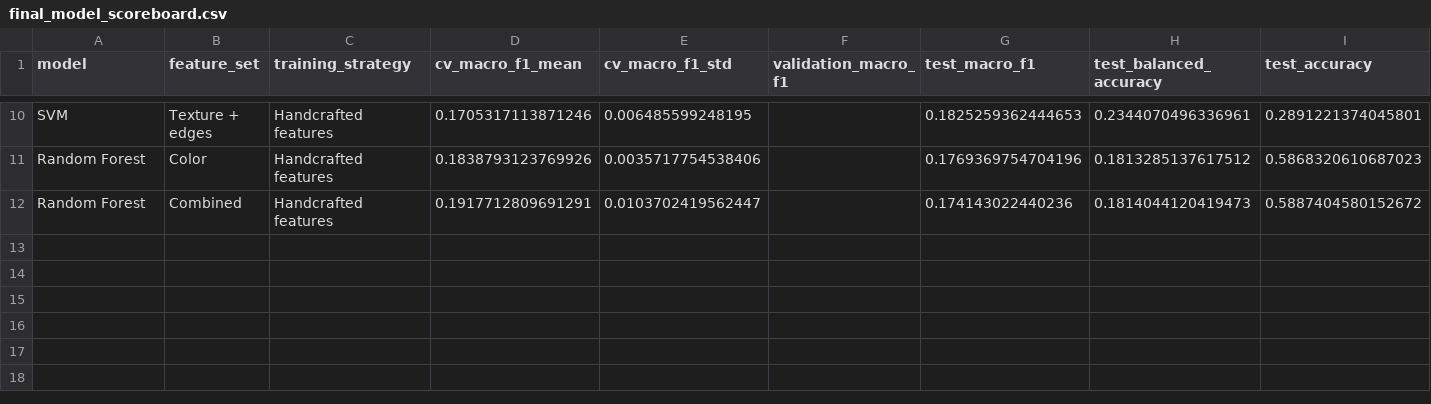
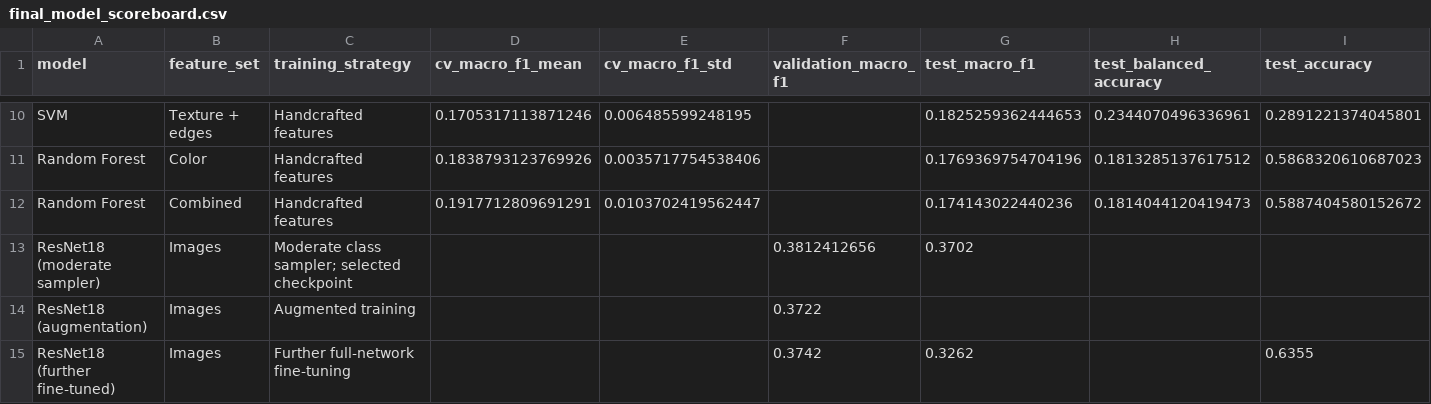
Before and after one commit to gojo2008-boop/milk10k-computervision, a CSV file: reports/final_model_scoreboard.csv, drawn as a sheet; only a part is shown, gaps mark what is left out; rows hold the shown columns only; the diff names each change by its address in the sheet, - before the commit and + after, or states it on an @@ line.

Commit message:
Finalize MILK10k project evaluation and report

```diff
--- a/reports/final_model_scoreboard.csv
+++ b/reports/final_model_scoreboard.csv
+row 13: ResNet18 (moderate sampler) | Images | Moderate class sampler; selected checkpoint |  |  | 0.3812412656 | 0.3702
+row 14: ResNet18 (augmentation) | Images | Augmented training |  |  | 0.3722
+row 15: ResNet18 (further fine-tuned) | Images | Further full-network fine-tuning |  |  | 0.3742 | 0.3262 |  | 0.6355
```
Also changed, not shown: 19 other files.
